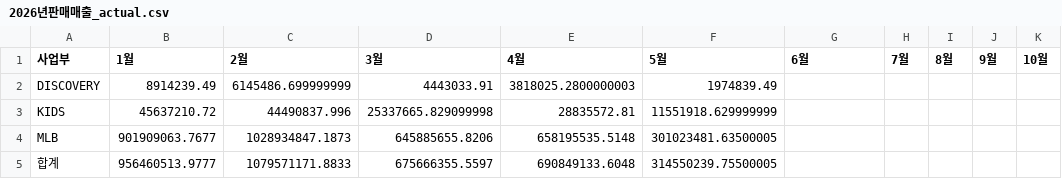
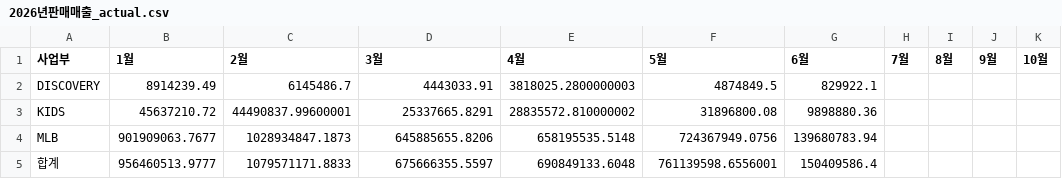
Before and after one commit to xuanm0221-dev/-, a CSV file: 파일/2026년판매매출_actual.csv, drawn as a sheet; only a part is shown; the diff names each change by its address in the sheet, - before the commit and + after, or states it on an @@ line.

```diff
--- a/파일/2026년판매매출_actual.csv
+++ b/파일/2026년판매매출_actual.csv
-C2 (2월): 6145486.699999999
+C2 (2월): 6145486.7
-F2 (5월): 1974839.49
+F2 (5월): 4874849.5
-G2 (6월): (empty)
+G2 (6월): 829922.1
-C3 (2월): 44490837.996
+C3 (2월): 44490837.99600001
-D3 (3월): 25337665.829099998
+D3 (3월): 25337665.8291
-E3 (4월): 28835572.81
+E3 (4월): 28835572.810000002
-F3 (5월): 11551918.629999999
+F3 (5월): 31896800.08
-G3 (6월): (empty)
+G3 (6월): 9898880.36
-F4 (5월): 301023481.63500005
+F4 (5월): 724367949.0756
-G4 (6월): (empty)
+G4 (6월): 139680783.94
-F5 (5월): 314550239.75500005
+F5 (5월): 761139598.6556001
-G5 (6월): (empty)
+G5 (6월): 150409586.4
```
Also changed, not shown: 파일/2024년판매매출_actual.csv, 파일/2025년판매매출_actual.csv, 5 other files.
